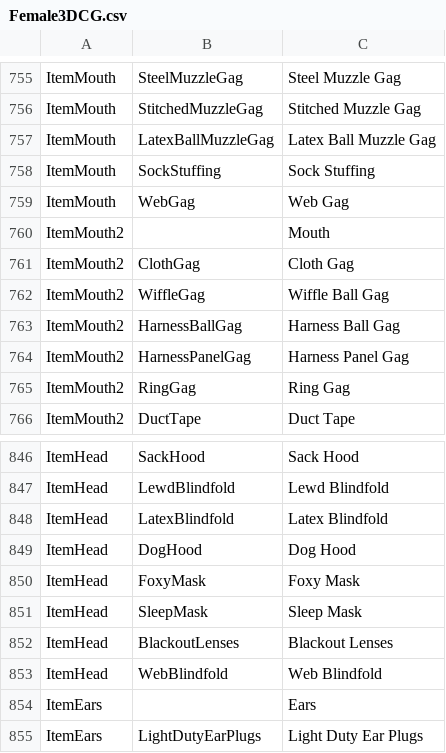
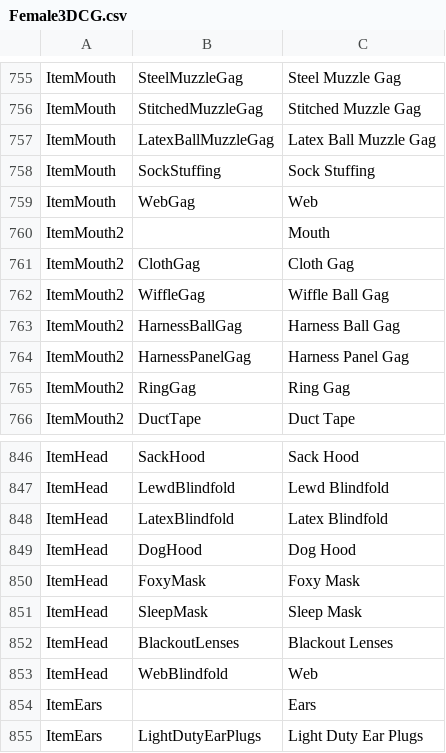
Before and after one commit to elliesec/Bondage-College, a CSV file: BondageClub/Assets/Female3DCG/Female3DCG.csv, drawn as a sheet; only a part is shown, gaps mark what is left out.

```diff
--- a/BondageClub/Assets/Female3DCG/Female3DCG.csv
+++ b/BondageClub/Assets/Female3DCG/Female3DCG.csv
@@ -758,3 +758,3 @@ ItemMouth,LatexBallMuzzleGag,Latex Ball Muzzle Gag
 ItemMouth,SockStuffing,Sock Stuffing
-ItemMouth,WebGag,Web Gag
+ItemMouth,WebGag,Web
 ItemMouth2,,Mouth
@@ -852,3 +852,3 @@ ItemHead,SleepMask,Sleep Mask
 ItemHead,BlackoutLenses,Blackout Lenses
-ItemHead,WebBlindfold,Web Blindfold
+ItemHead,WebBlindfold,Web
 ItemEars,,Ears
```
Also changed, not shown: BondageClub/Screens/Character/Player/Dialog_Player.csv, 7 other files.
